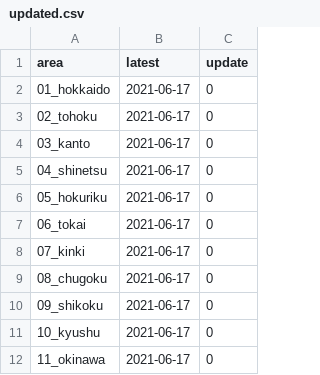
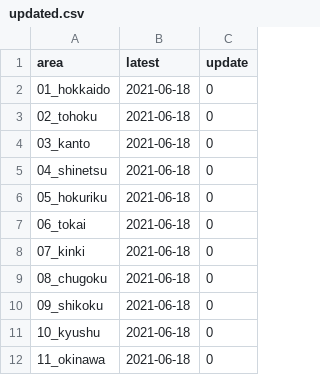
Before and after one commit to imabari/musen, a CSV file: updated.csv, drawn as a sheet.

Commit message:
deploy: 78b85097437bae57596315ed1df4c06d55f5a0f6

```diff
--- a/updated.csv
+++ b/updated.csv
@@ -1,12 +1,12 @@
 area,latest,update
-01_hokkaido,2021-06-17,0
-02_tohoku,2021-06-17,0
-03_kanto,2021-06-17,0
-04_shinetsu,2021-06-17,0
-05_hokuriku,2021-06-17,0
-06_tokai,2021-06-17,0
-07_kinki,2021-06-17,0
-08_chugoku,2021-06-17,0
-09_shikoku,2021-06-17,0
-10_kyushu,2021-06-17,0
-11_okinawa,2021-06-17,0
+01_hokkaido,2021-06-18,0
+02_tohoku,2021-06-18,0
+03_kanto,2021-06-18,0
+04_shinetsu,2021-06-18,0
+05_hokuriku,2021-06-18,0
+06_tokai,2021-06-18,0
+07_kinki,2021-06-18,0
+08_chugoku,2021-06-18,0
+09_shikoku,2021-06-18,0
+10_kyushu,2021-06-18,0
+11_okinawa,2021-06-18,0
```
